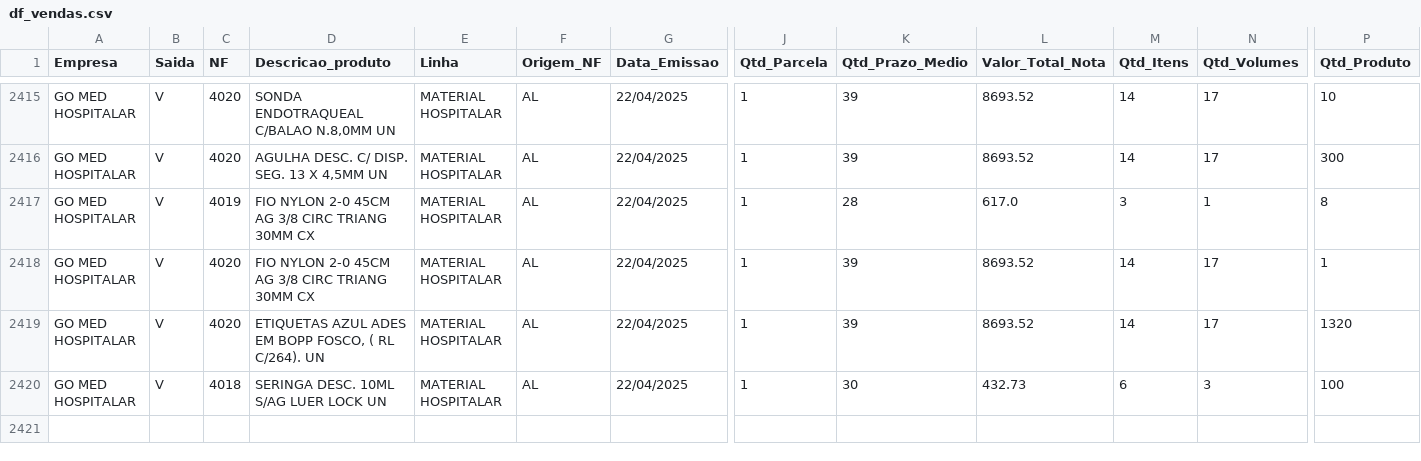
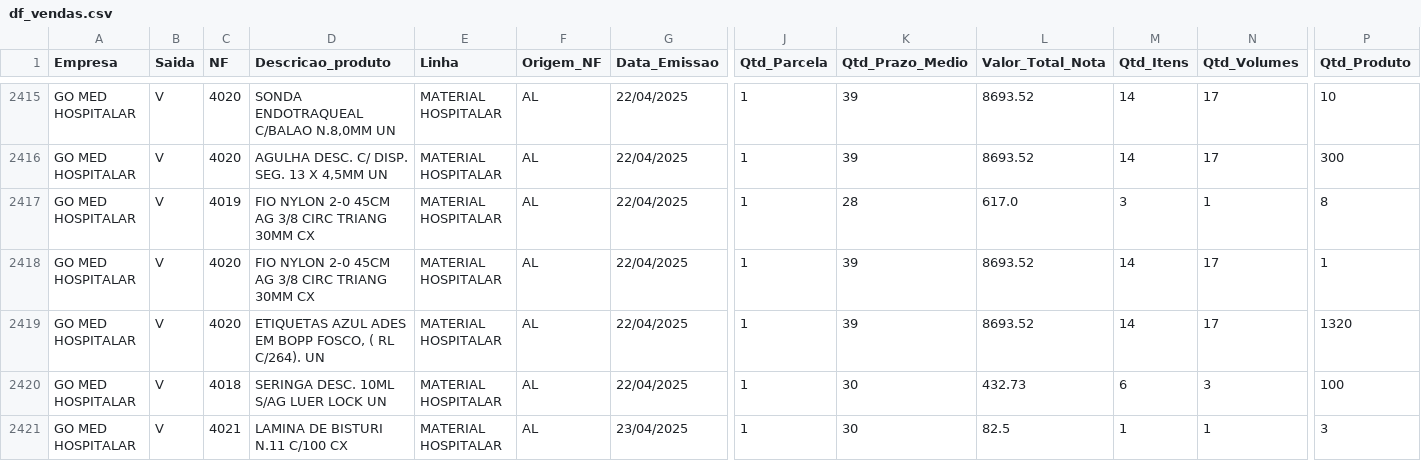
Before and after one commit to RoqueChristian/go-med-mob, a CSV file: df_vendas.csv, drawn as a sheet; only a part is shown, gaps mark what is left out; rows hold the shown columns only; the diff names each change by its address in the sheet, - before the commit and + after, or states it on an @@ line.

Commit message:
Add files via upload

```diff
--- a/df_vendas.csv
+++ b/df_vendas.csv
+row 2421: GO MED HOSPITALAR | V | 4021 | LAMINA DE BISTURI N.11 C/100 CX | MATERIAL HOSPITALAR | AL | 23/04/2025 | 1 | 30 | 82.5 | 1 | 1 | 3
```
